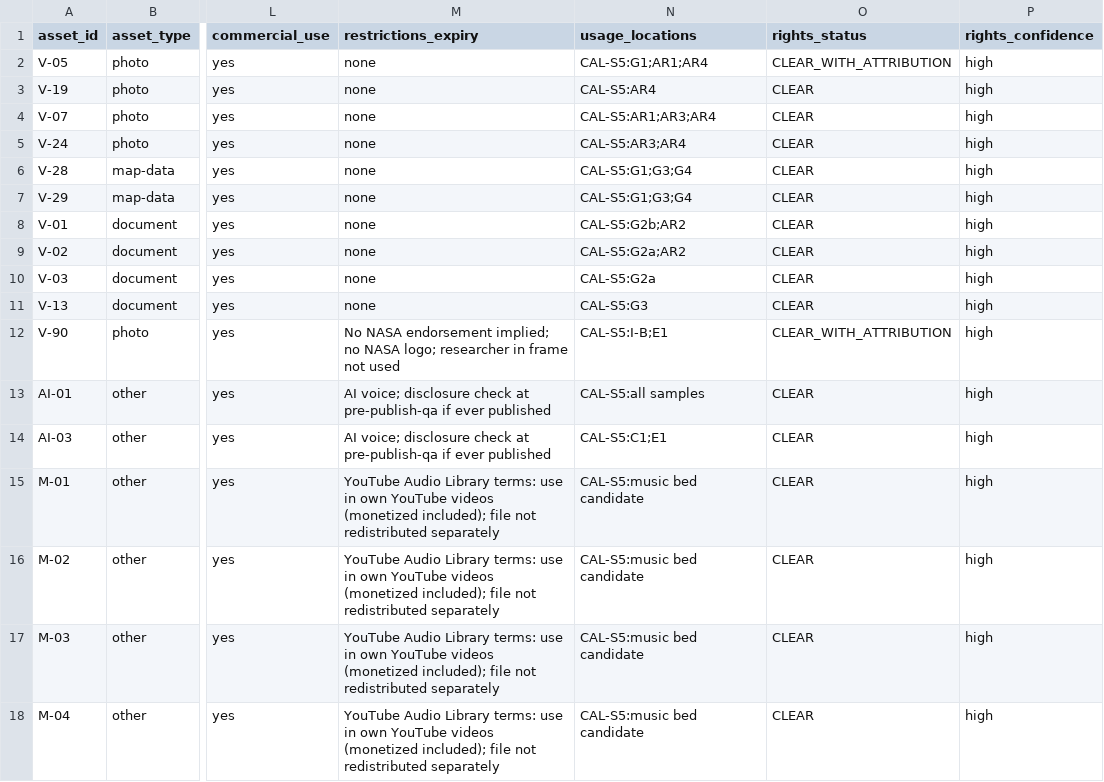
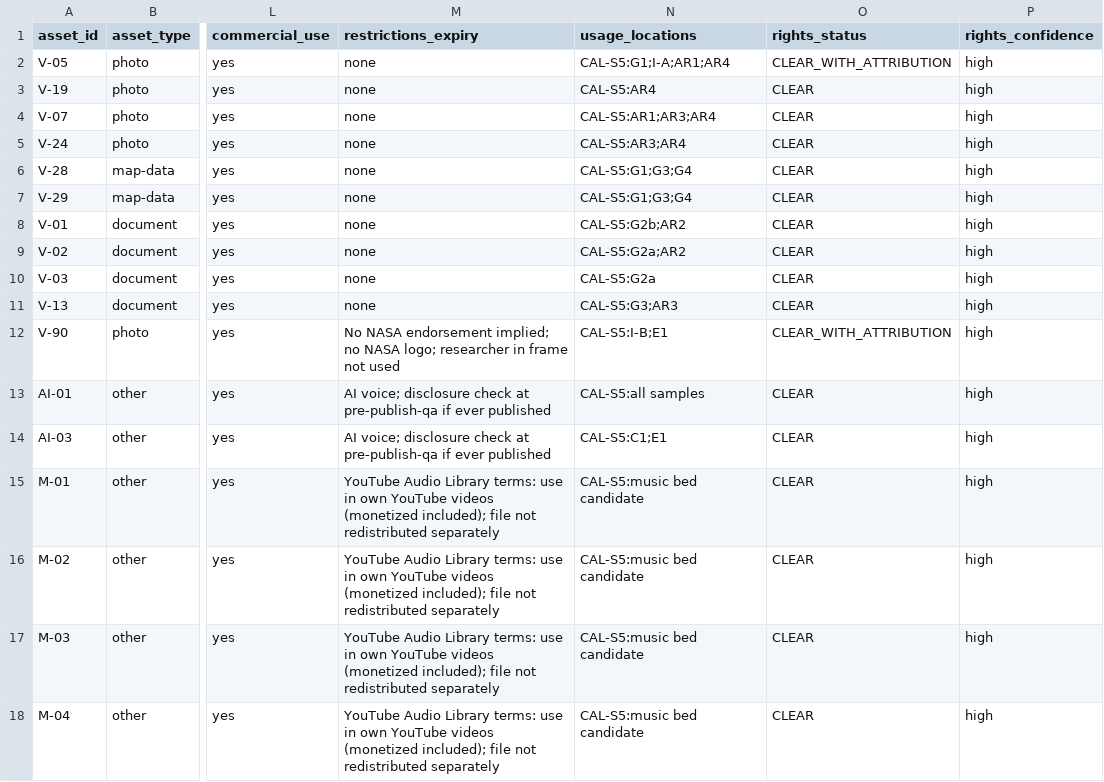
Before and after one commit to Maglorex/ai-media-company-os, a CSV file: channels/the-industrial-casebook/cases/CAL-S5/rights-ledger.csv, drawn as a sheet; only a part is shown, gaps mark what is left out; the diff names each change by its address in the sheet, - before the commit and + after, or states it on an @@ line.

```diff
--- a/channels/the-industrial-casebook/cases/CAL-S5/rights-ledger.csv
+++ b/channels/the-industrial-casebook/cases/CAL-S5/rights-ledger.csv
-N2 (usage_locations): CAL-S5:G1;AR1;AR4
+N2 (usage_locations): CAL-S5:G1;I-A;AR1;AR4
-N11 (usage_locations): CAL-S5:G3
+N11 (usage_locations): CAL-S5:G3;AR3
```
Also changed, not shown: channels/the-industrial-casebook/cases/CAL-S5/handoff/asset-manifest.csv, company/state/artifact-registry.csv, 2 other files.
